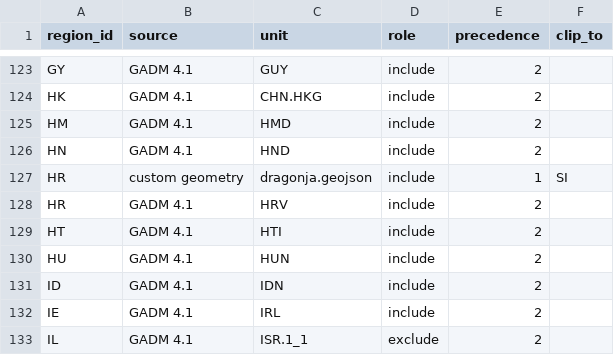
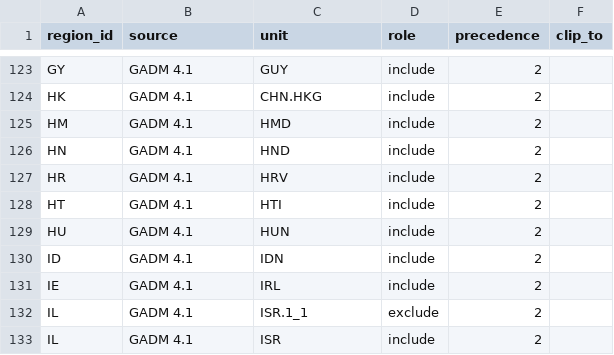
Before and after one commit to uncovering-world/travel-regions-extraction, a CSV file: experiments/release-draft/release/membership.csv, drawn as a sheet; only a part is shown, gaps mark what is left out; the shorter side is filled out with more unchanged rows.

```diff
--- a/experiments/release-draft/release/membership.csv
+++ b/experiments/release-draft/release/membership.csv
@@ -126,3 +126,2 @@ HM,GADM 4.1,HMD,include,2,
 HN,GADM 4.1,HND,include,2,
-HR,custom geometry,dragonja.geojson,include,1,SI
 HR,GADM 4.1,HRV,include,2,
```
Also changed, not shown: data/custom-geometries/sources.csv, 5 other files.
